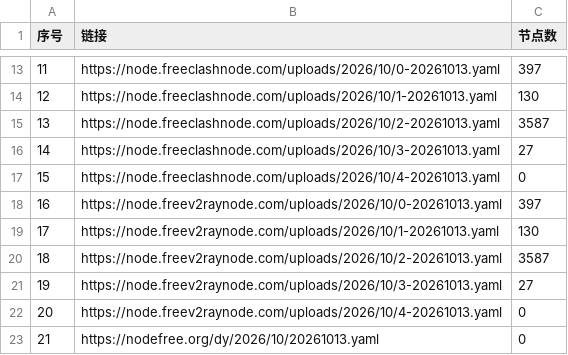
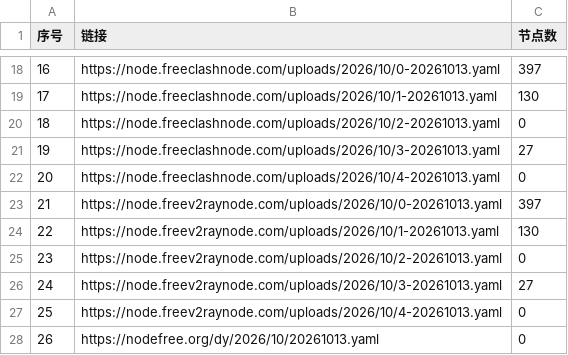
Before and after one commit to softttfc/clashcode, a CSV file: list_result.csv, drawn as a sheet; only a part is shown, gaps mark what is left out; addresses are those after the commit; the diff covers the shown part only; the diff names each change by its address in the sheet, - before the commit and + after, or states it on an @@ line.

```diff
--- a/list_result.csv
+++ b/list_result.csv
@@ column A (序号) renumbered between rows 10 and 83 @@
-C20 (节点数): 3587
+C20 (节点数): 0
-C25 (节点数): 3587
+C25 (节点数): 0
```
Also changed, not shown: 23 added rows, 1 removed row and 5 edited cells elsewhere in this file, 43 other files.
